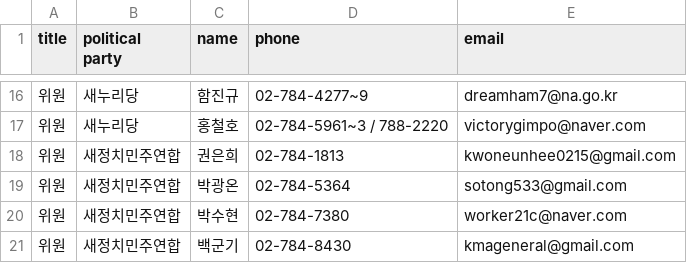
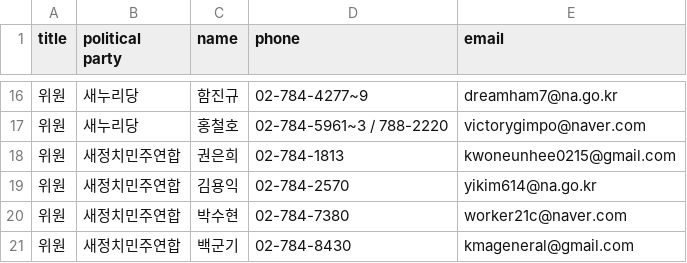
Before and after one commit to teampopong/data-assembly, a CSV file: committees/committee_list_국회운영위원회.csv, drawn as a sheet; only a part is shown, gaps mark what is left out.

```diff
--- a/committees/committee_list_국회운영위원회.csv
+++ b/committees/committee_list_국회운영위원회.csv
@@ -18,3 +18,3 @@
 "위원","새정치민주연합","권은희","02-784-1813","kwoneunhee0215@gmail.com"
-"위원","새정치민주연합","박광온","02-784-5364","sotong533@gmail.com"
+"위원","새정치민주연합","김용익","02-784-2570","yikim614@na.go.kr"
 "위원","새정치민주연합","박수현","02-784-7380","worker21c@naver.com"
```
Also changed, not shown: assembly.csv, 1 other file.
